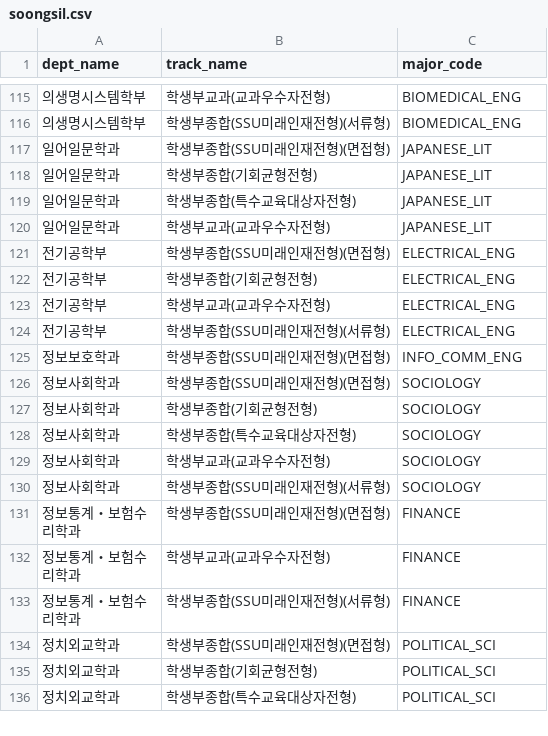
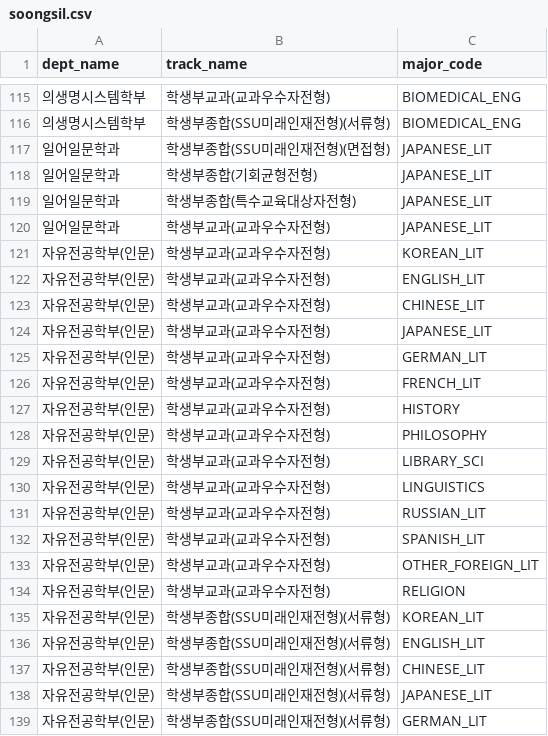
Before and after one commit to 4line-thon-team8/Backend, a CSV file: src/main/resources/seed-data/unit-majors/soongsil.csv, drawn as a sheet; only a part is shown, gaps mark what is left out; the shorter side is filled out with more unchanged rows; the diff covers the shown part only; the diff names each change by its address in the sheet, - before the commit and + after, or states it on an @@ line.

```diff
--- a/src/main/resources/seed-data/unit-majors/soongsil.csv
+++ b/src/main/resources/seed-data/unit-majors/soongsil.csv
+row 121: 자유전공학부(인문) | 학생부교과(교과우수자전형) | KOREAN_LIT
+row 122: 자유전공학부(인문) | 학생부교과(교과우수자전형) | ENGLISH_LIT
+row 123: 자유전공학부(인문) | 학생부교과(교과우수자전형) | CHINESE_LIT
+row 124: 자유전공학부(인문) | 학생부교과(교과우수자전형) | JAPANESE_LIT
+row 125: 자유전공학부(인문) | 학생부교과(교과우수자전형) | GERMAN_LIT
+row 126: 자유전공학부(인문) | 학생부교과(교과우수자전형) | FRENCH_LIT
+row 127: 자유전공학부(인문) | 학생부교과(교과우수자전형) | HISTORY
+row 128: 자유전공학부(인문) | 학생부교과(교과우수자전형) | PHILOSOPHY
+row 129: 자유전공학부(인문) | 학생부교과(교과우수자전형) | LIBRARY_SCI
+row 130: 자유전공학부(인문) | 학생부교과(교과우수자전형) | LINGUISTICS
+row 131: 자유전공학부(인문) | 학생부교과(교과우수자전형) | RUSSIAN_LIT
+row 132: 자유전공학부(인문) | 학생부교과(교과우수자전형) | SPANISH_LIT
+row 133: 자유전공학부(인문) | 학생부교과(교과우수자전형) | OTHER_FOREIGN_LIT
+row 134: 자유전공학부(인문) | 학생부교과(교과우수자전형) | RELIGION
+row 135: 자유전공학부(인문) | 학생부종합(SSU미래인재전형)(서류형) | KOREAN_LIT
+row 136: 자유전공학부(인문) | 학생부종합(SSU미래인재전형)(서류형) | ENGLISH_LIT
+row 137: 자유전공학부(인문) | 학생부종합(SSU미래인재전형)(서류형) | CHINESE_LIT
+row 138: 자유전공학부(인문) | 학생부종합(SSU미래인재전형)(서류형) | JAPANESE_LIT
+row 139: 자유전공학부(인문) | 학생부종합(SSU미래인재전형)(서류형) | GERMAN_LIT
```
Also changed, not shown: 31 added rows elsewhere in this file, src/main/resources/seed-data/unit-majors/ajou.csv, src/main/resources/seed-data/unit-majors/kyonggi.csv, 49 other files.
